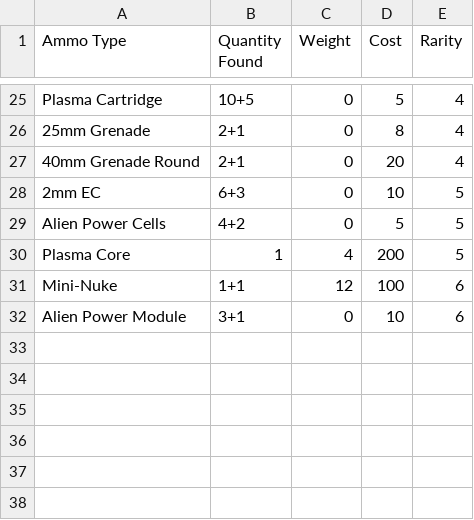
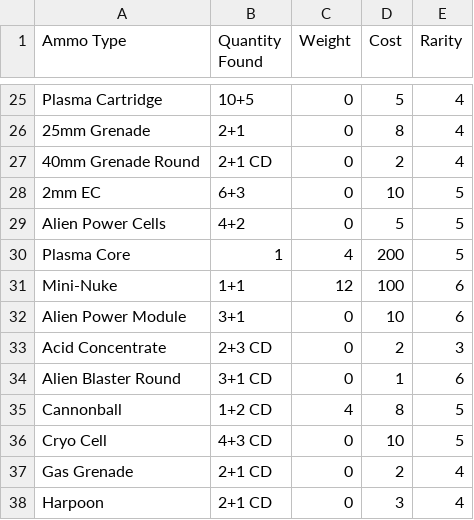
Before and after one commit to bekhram/fallout-pipboy-app, a CSV file: public/Ammo.csv, drawn as a sheet; only a part is shown, gaps mark what is left out.

```diff
--- a/public/Ammo.csv
+++ b/public/Ammo.csv
@@ -26,3 +26,3 @@ Plasma Cartridge,10+5,0,5,4
 25mm Grenade,2+1,0,8,4
-40mm Grenade Round,2+1,0,20,4
+40mm Grenade Round,2+1 CD,0,2,4
 2mm EC,6+3,0,10,5
@@ -32 +32,7 @@ Mini-Nuke,1+1,12,100,6
 Alien Power Module,3+1,0,10,6
+Acid Concentrate,2+3 CD,0,2,3
+Alien Blaster Round,3+1 CD,0,1,6
+Cannonball,1+2 CD,4,8,5
+Cryo Cell,4+3 CD,0,10,5
+Gas Grenade,2+1 CD,0,2,4
+Harpoon,2+1 CD,0,3,4
```
Also changed, not shown: public/weapons.csv, 1 other file.
